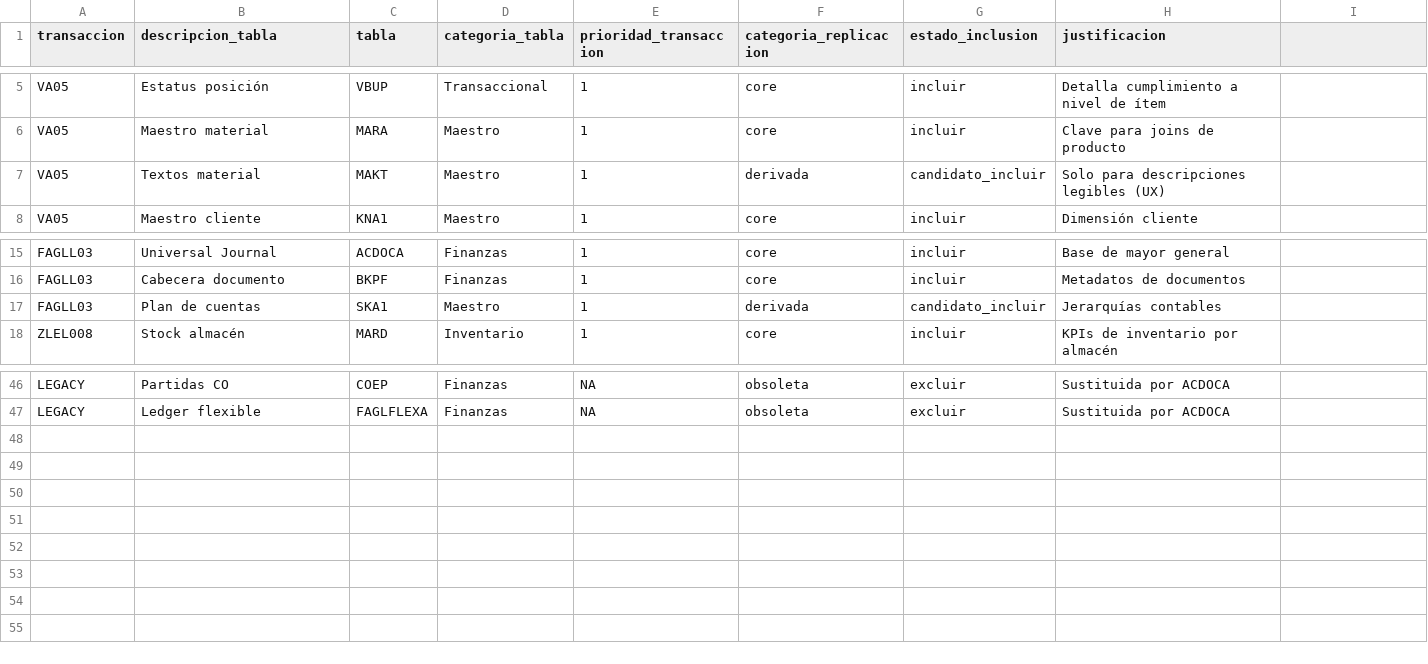
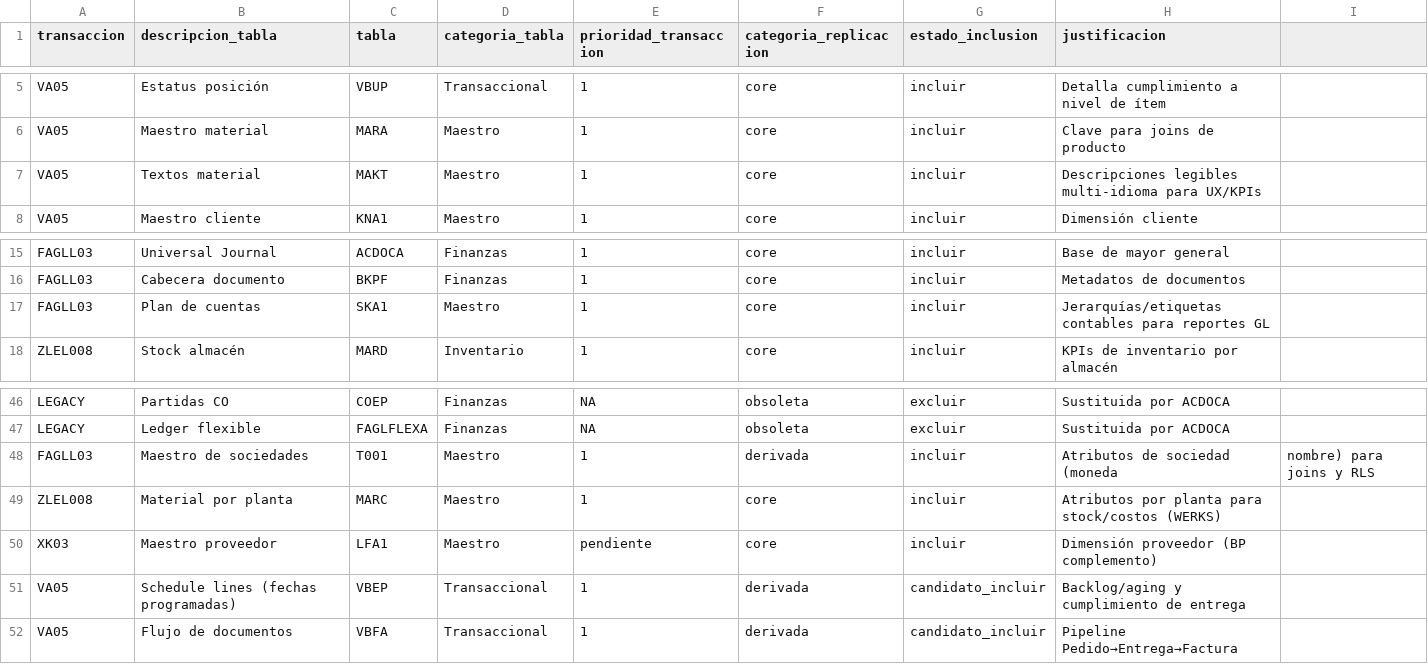
Before and after one commit to jmbigi/ElancoPower, a CSV file: docs/internos/mapeo_transacciones_tablas_detallado.csv, drawn as a sheet; only a part is shown, gaps mark what is left out.

```diff
--- a/docs/internos/mapeo_transacciones_tablas_detallado.csv
+++ b/docs/internos/mapeo_transacciones_tablas_detallado.csv
@@ -6,3 +6,3 @@ VA05,Estatus posición,VBUP,Transaccional,1,core,incluir,Detalla cumplimiento a
 VA05,Maestro material,MARA,Maestro,1,core,incluir,Clave para joins de producto
-VA05,Textos material,MAKT,Maestro,1,derivada,candidato_incluir,Solo para descripciones legibles (UX)
+VA05,Textos material,MAKT,Maestro,1,core,incluir,Descripciones legibles multi-idioma para UX/KPIs
 VA05,Maestro cliente,KNA1,Maestro,1,core,incluir,Dimensión cliente
@@ -16,3 +16,3 @@ FAGLL03,Universal Journal,ACDOCA,Finanzas,1,core,incluir,Base de mayor general
 FAGLL03,Cabecera documento,BKPF,Finanzas,1,core,incluir,Metadatos de documentos
-FAGLL03,Plan de cuentas,SKA1,Maestro,1,derivada,candidato_incluir,Jerarquías contables
+FAGLL03,Plan de cuentas,SKA1,Maestro,1,core,incluir,Jerarquías/etiquetas contables para reportes GL
 ZLEL008,Stock almacén,MARD,Inventario,1,core,incluir,KPIs de inventario por almacén
@@ -47 +47,6 @@ LEGACY,Partidas CO,COEP,Finanzas,NA,obsoleta,excluir,Sustituida por ACDOCA
 LEGACY,Ledger flexible,FAGLFLEXA,Finanzas,NA,obsoleta,excluir,Sustituida por ACDOCA
+FAGLL03,Maestro de sociedades,T001,Maestro,1,derivada,incluir,Atributos de sociedad (moneda, nombre) para joins y RLS
+ZLEL008,Material por planta,MARC,Maestro,1,core,incluir,Atributos por planta para stock/costos (WERKS)
+XK03,Maestro proveedor,LFA1,Maestro,pendiente,core,incluir,Dimensión proveedor (BP complemento)
+VA05,Schedule lines (fechas programadas),VBEP,Transaccional,1,derivada,candidato_incluir,Backlog/aging y cumplimiento de entrega
+VA05,Flujo de documentos,VBFA,Transaccional,1,derivada,candidato_incluir,Pipeline Pedido→Entrega→Factura
```
Also changed, not shown: 8 other files.
